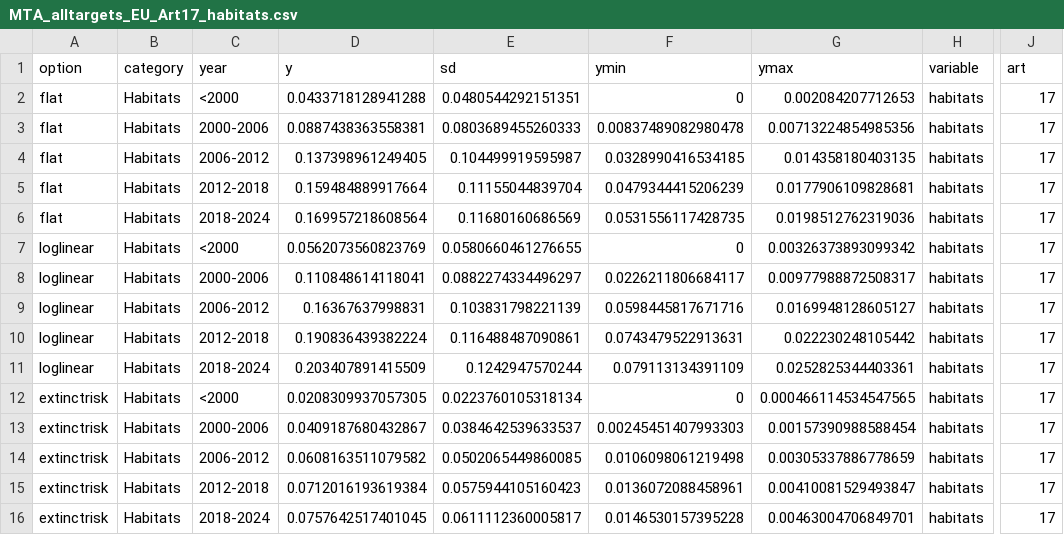
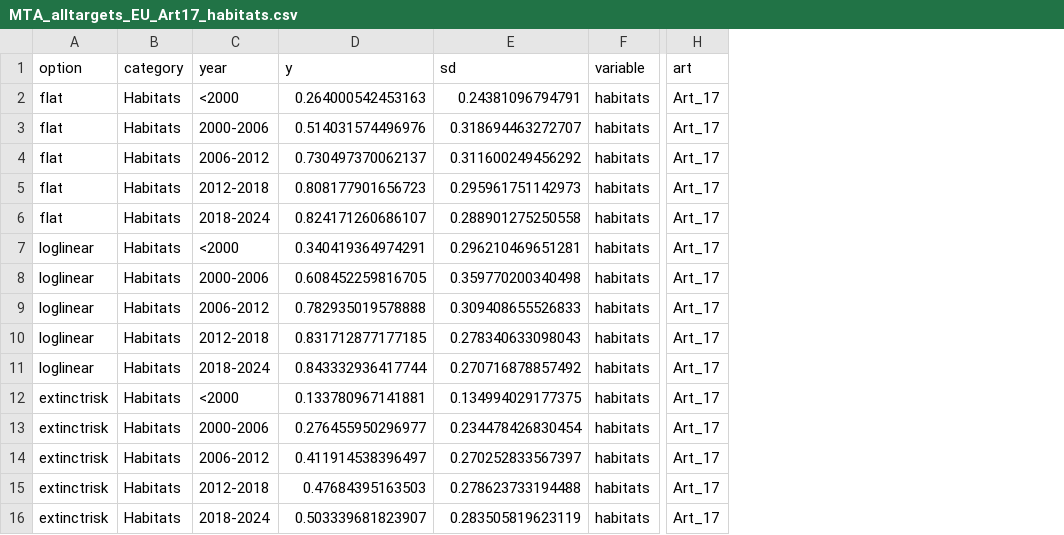
Before and after one commit to Martin-Jung/EUMTA, a CSV file: export/MTA_alltargets_EU_Art17_habitats.csv, drawn as a sheet; only a part is shown, gaps mark what is left out; removed rows and columns are numbered as before the commit, all else as after; the diff names each change by its address in the sheet, - before the commit and + after, or states it on an @@ line.

```diff
--- a/export/MTA_alltargets_EU_Art17_habitats.csv
+++ b/export/MTA_alltargets_EU_Art17_habitats.csv
-column F (ymin), rows 2-16: 0 | 0.00837489082980478 | 0.0328990416534185 | 0.0479344415206239 | 0.0531556117428735 | 0 | 0.0226211806684117 | 0.0598445817671716 | 0.0743479522913631 | 0.079113134391109 | 0 | 0.00245451407993303 | 0.0106098061219498 | 0.0136072088458961 | 0.0146530157395228
-column G (ymax), rows 2-16: 0.002084207712653 | 0.00713224854985356 | 0.014358180403135 | 0.0177906109828681 | 0.0198512762319036 | 0.00326373893099342 | 0.00977988872508317 | 0.0169948128605127 | 0.022230248105442 | 0.0252825344403361 | 0.000466114534547565 | 0.00157390988588454 | 0.00305337886778659 | 0.00410081529493847 | 0.00463004706849701
-D2 (y): 0.0433718128941288
+D2 (y): 0.264000542453163
-E2 (sd): 0.0480544292151351
+E2 (sd): 0.24381096794791
-H2:H16 (art): 17
+H2:H16 (art): Art_17
-D3 (y): 0.0887438363558381
+D3 (y): 0.514031574496976
-E3 (sd): 0.0803689455260333
+E3 (sd): 0.318694463272707
-D4 (y): 0.137398961249405
+D4 (y): 0.730497370062137
-E4 (sd): 0.104499919595987
+E4 (sd): 0.311600249456292
-D5 (y): 0.159484889917664
+D5 (y): 0.808177901656723
-E5 (sd): 0.11155044839704
+E5 (sd): 0.295961751142973
-D6 (y): 0.169957218608564
+D6 (y): 0.824171260686107
-E6 (sd): 0.11680160686569
+E6 (sd): 0.288901275250558
-D7 (y): 0.0562073560823769
+D7 (y): 0.340419364974291
-E7 (sd): 0.0580660461276655
+E7 (sd): 0.296210469651281
-D8 (y): 0.110848614118041
+D8 (y): 0.608452259816705
-E8 (sd): 0.0882274334496297
+E8 (sd): 0.359770200340498
-D9 (y): 0.16367637998831
+D9 (y): 0.782935019578888
-E9 (sd): 0.103831798221139
+E9 (sd): 0.309408655526833
-D10 (y): 0.190836439382224
+D10 (y): 0.831712877177185
-E10 (sd): 0.116488487090861
+E10 (sd): 0.278340633098043
-D11 (y): 0.203407891415509
+D11 (y): 0.843332936417744
-E11 (sd): 0.1242947570244
+E11 (sd): 0.270716878857492
-D12 (y): 0.0208309937057305
+D12 (y): 0.133780967141881
-E12 (sd): 0.0223760105318134
+E12 (sd): 0.134994029177375
-D13 (y): 0.0409187680432867
+D13 (y): 0.276455950296977
-E13 (sd): 0.0384642539633537
+E13 (sd): 0.234478426830454
-D14 (y): 0.0608163511079582
+D14 (y): 0.411914538396497
-E14 (sd): 0.0502065449860085
+E14 (sd): 0.270252833567397
-D15 (y): 0.0712016193619384
+D15 (y): 0.47684395163503
-E15 (sd): 0.0575944105160423
+E15 (sd): 0.278623733194488
-D16 (y): 0.0757642517401045
+D16 (y): 0.503339681823907
-E16 (sd): 0.0611112360005817
+E16 (sd): 0.283505819623119
```
Also changed, not shown: export/MTA_alltargets_EU_Art12_species.csv, export/MTA_alltargets_EU_Art17_species.csv, 21 other files.
